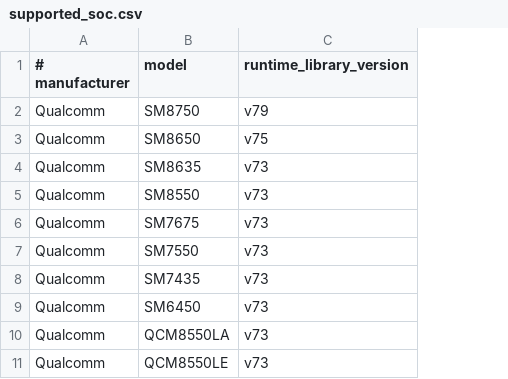
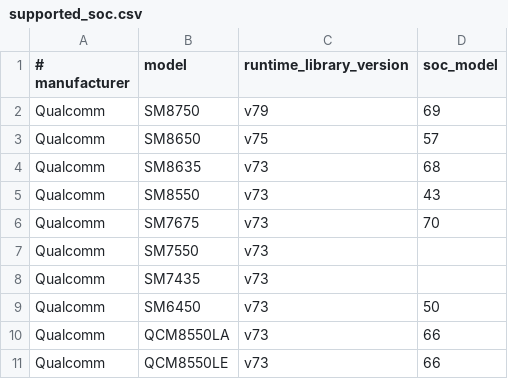
Before and after one commit to google-ai-edge/LiteRT, a CSV file: tflite/experimental/litert/vendors/qualcomm/supported_soc.csv, drawn as a sheet; only a part is shown; the diff names each change by its address in the sheet, - before the commit and + after, or states it on an @@ line.

Commit message:
PR #89617: Qualcomm AI Engine Direct - Update soc model
Imported from GitHub PR https://github.com/tensorflow/tensorflow/pull/89617

Summary:
- Adding known soc model based on soc id
Copybara import of the project:

--
5c9e3f860244f22c17ea76897452ae0b71b91331 by chuntl <quic_chuntl@quicinc.com>:

Qualcomm AI Engine Direct - Update soc model

Summary:
- Adding known soc model based on soc name

Merging this change closes #89617

PiperOrigin-RevId: 738881407

```diff
--- a/tflite/experimental/litert/vendors/qualcomm/supported_soc.csv
+++ b/tflite/experimental/litert/vendors/qualcomm/supported_soc.csv
+column D (soc_model), rows 2-11: 69 | 57 | 68 | 43 | 70 |  |  | 50 | 66 | 66
```
